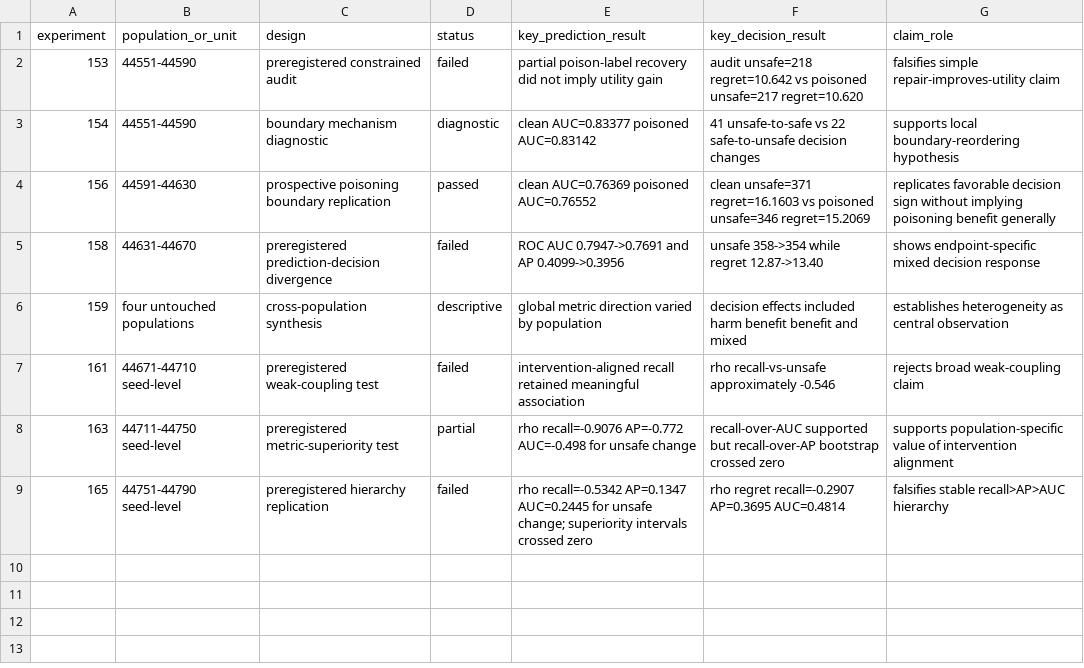
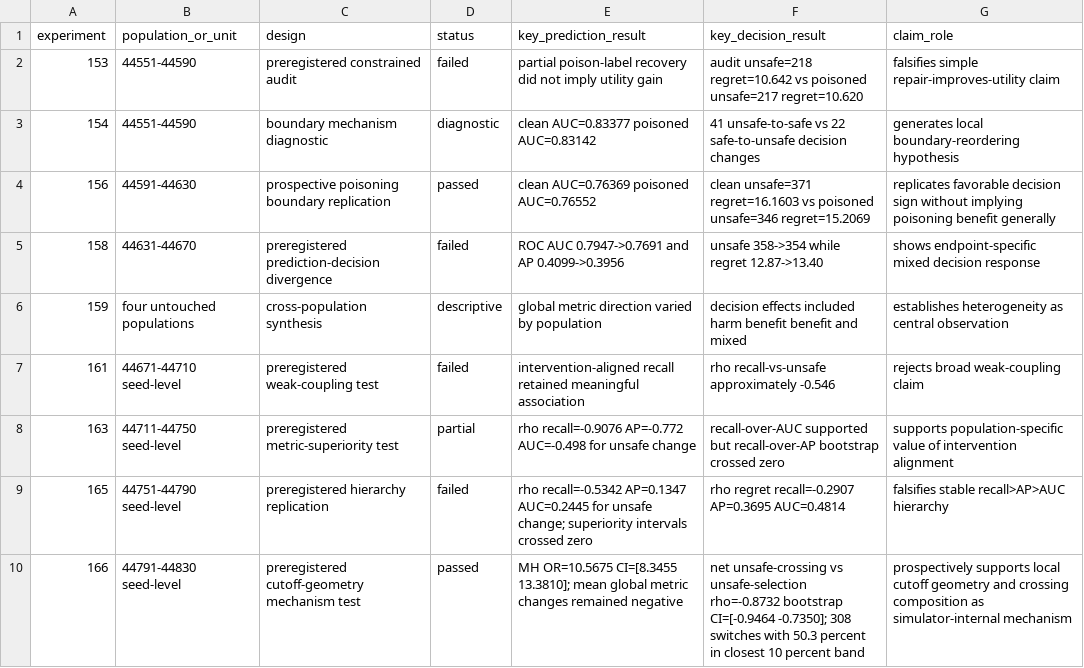
Before and after one commit to JosiahChristian/Adaptive-Digital-Twin-Framework, a CSV file: research/decision_aware_master_results.csv, drawn as a sheet.

Commit message:
Add Experiment 166 to canonical master results

```diff
--- a/research/decision_aware_master_results.csv
+++ b/research/decision_aware_master_results.csv
@@ -2,3 +2,3 @@ experiment,population_or_unit,design,status,key_prediction_result,key_decision_r
 153,44551-44590,preregistered constrained audit,failed,partial poison-label recovery did not imply utility gain,audit unsafe=218 regret=10.642 vs poisoned unsafe=217 regret=10.620,falsifies simple repair-improves-utility claim
-154,44551-44590,boundary mechanism diagnostic,diagnostic,clean AUC=0.83377 poisoned AUC=0.83142,41 unsafe-to-safe vs 22 safe-to-unsafe decision changes,supports local boundary-reordering hypothesis
+154,44551-44590,boundary mechanism diagnostic,diagnostic,clean AUC=0.83377 poisoned AUC=0.83142,41 unsafe-to-safe vs 22 safe-to-unsafe decision changes,generates local boundary-reordering hypothesis
 156,44591-44630,prospective poisoning boundary replication,passed,clean AUC=0.76369 poisoned AUC=0.76552,clean unsafe=371 regret=16.1603 vs poisoned unsafe=346 regret=15.2069,replicates favorable decision sign without implying poisoning benefit generally
@@ -9 +9,2 @@ experiment,population_or_unit,design,status,key_prediction_result,key_decision_r
 165,44751-44790 seed-level,preregistered hierarchy replication,failed,rho recall=-0.5342 AP=0.1347 AUC=0.2445 for unsafe change; superiority intervals crossed zero,rho regret recall=-0.2907 AP=0.3695 AUC=0.4814,falsifies stable recall>AP>AUC hierarchy
+166,44791-44830 seed-level,preregistered cutoff-geometry mechanism test,passed,MH OR=10.5675 CI=[8.3455 13.3810]; mean global metric changes remained negative,net unsafe-crossing vs unsafe-selection rho=-0.8732 bootstrap CI=[-0.9464 -0.7350]; 308 switches with 50.3 percent in closest 10 percent band,prospectively supports local cutoff geometry and crossing composition as simulator-internal mechanism
```
